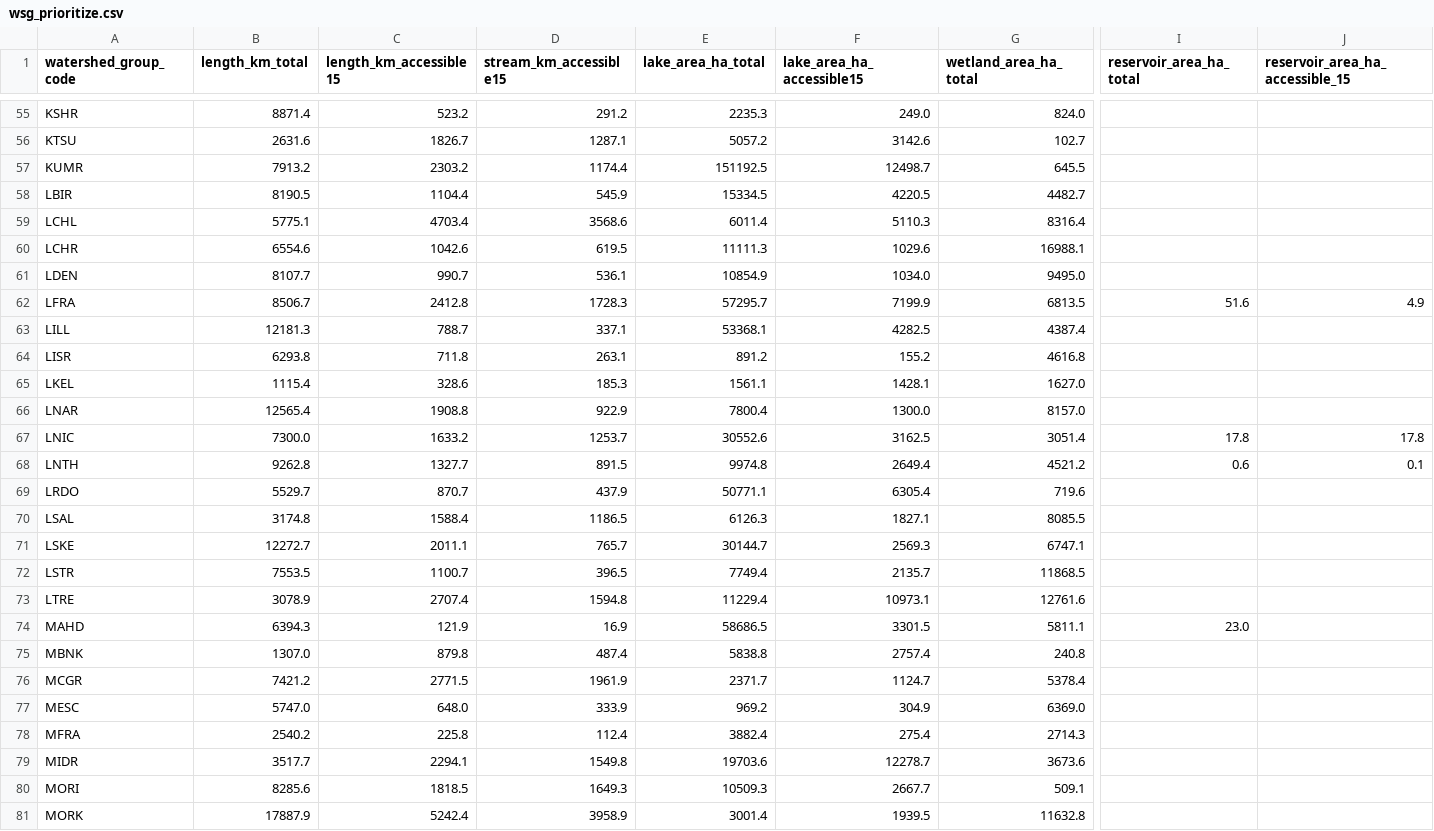
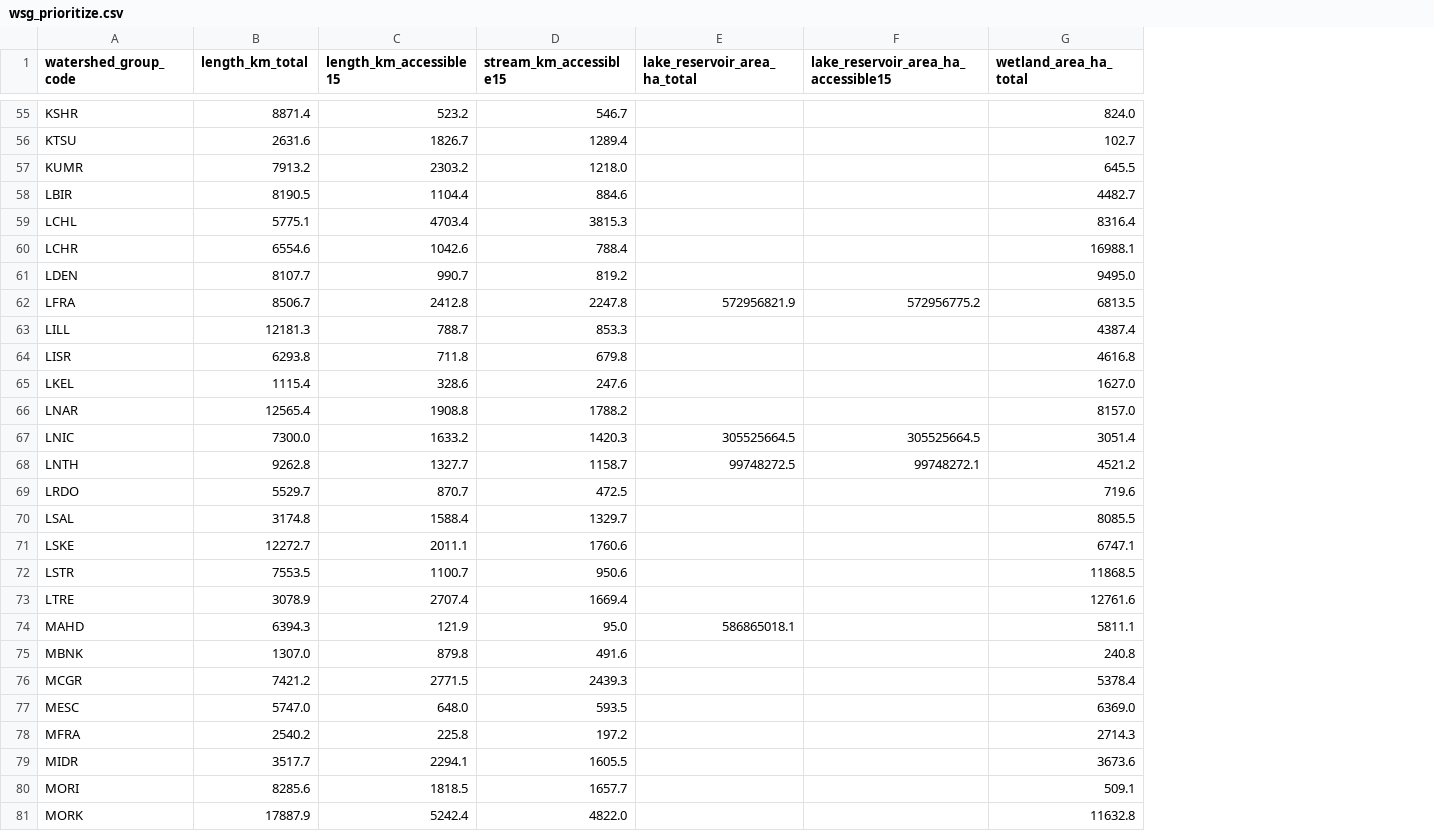
Before and after one commit to smnorris/cwf_fishpassage, a CSV file: outputs/wsg_prioritize.csv, drawn as a sheet; only a part is shown, gaps mark what is left out; removed rows and columns are numbered as before the commit, all else as after; the diff covers the shown part only; the diff names each change by its address in the sheet, - before the commit and + after, or states it on an @@ line.

Commit message:
reporting - combine lake and reservoir areas, fix linear km

```diff
--- a/outputs/wsg_prioritize.csv
+++ b/outputs/wsg_prioritize.csv
-column E (lake_area_ha_total), rows 55-81: 2235.3 | 5057.2 | 151192.5 | 15334.5 | 6011.4 | 11111.3 | 10854.9 | 57295.7 | 53368.1 | 891.2 | 1561.1 | 7800.4 | 30552.6 | 9974.8 | 50771.1 | 6126.3 | 30144.7 | 7749.4 | 11229.4 | 58686.5 | 5838.8 | 2371.7 | 969.2 | 3882.4 | 19703.6 | 10509.3 | 3001.4
-column F (lake_area_ha_accessible15), rows 55-81: 249.0 | 3142.6 | 12498.7 | 4220.5 | 5110.3 | 1029.6 | 1034.0 | 7199.9 | 4282.5 | 155.2 | 1428.1 | 1300.0 | 3162.5 | 2649.4 | 6305.4 | 1827.1 | 2569.3 | 2135.7 | 10973.1 | 3301.5 | 2757.4 | 1124.7 | 304.9 | 275.4 | 12278.7 | 2667.7 | 1939.5
+column E (lake_reservoir_area_ha_total), rows 62-74: 572956821.9 |  |  |  |  | 305525664.5 | 99748272.5 |  |  |  |  |  | 586865018.1
+column F, row 1: lake_reservoir_area_ha_accessible15; rows 62-68: 572956775.2 |  |  |  |  | 305525664.5 | 99748272.1
-column I (reservoir_area_ha_total), rows 62-74: 51.6 |  |  |  |  | 17.8 | 0.6 |  |  |  |  |  | 23.0
-column J (reservoir_area_ha_accessible_15), rows 62-68: 4.9 |  |  |  |  | 17.8 | 0.1
-D55 (stream_km_accessible15): 291.2
+D55 (stream_km_accessible15): 546.7
-D56 (stream_km_accessible15): 1287.1
+D56 (stream_km_accessible15): 1289.4
-D57 (stream_km_accessible15): 1174.4
+D57 (stream_km_accessible15): 1218.0
-D58 (stream_km_accessible15): 545.9
+D58 (stream_km_accessible15): 884.6
-D59 (stream_km_accessible15): 3568.6
+D59 (stream_km_accessible15): 3815.3
-D60 (stream_km_accessible15): 619.5
+D60 (stream_km_accessible15): 788.4
-D61 (stream_km_accessible15): 536.1
+D61 (stream_km_accessible15): 819.2
-D62 (stream_km_accessible15): 1728.3
+D62 (stream_km_accessible15): 2247.8
-D63 (stream_km_accessible15): 337.1
+D63 (stream_km_accessible15): 853.3
-D64 (stream_km_accessible15): 263.1
+D64 (stream_km_accessible15): 679.8
-D65 (stream_km_accessible15): 185.3
+D65 (stream_km_accessible15): 247.6
-D66 (stream_km_accessible15): 922.9
+D66 (stream_km_accessible15): 1788.2
-D67 (stream_km_accessible15): 1253.7
+D67 (stream_km_accessible15): 1420.3
-D68 (stream_km_accessible15): 891.5
+D68 (stream_km_accessible15): 1158.7
-D69 (stream_km_accessible15): 437.9
+D69 (stream_km_accessible15): 472.5
-D70 (stream_km_accessible15): 1186.5
+D70 (stream_km_accessible15): 1329.7
-D71 (stream_km_accessible15): 765.7
+D71 (stream_km_accessible15): 1760.6
-D72 (stream_km_accessible15): 396.5
+D72 (stream_km_accessible15): 950.6
-D73 (stream_km_accessible15): 1594.8
+D73 (stream_km_accessible15): 1669.4
-D74 (stream_km_accessible15): 16.9
+D74 (stream_km_accessible15): 95.0
-D75 (stream_km_accessible15): 487.4
+D75 (stream_km_accessible15): 491.6
-D76 (stream_km_accessible15): 1961.9
+D76 (stream_km_accessible15): 2439.3
-D77 (stream_km_accessible15): 333.9
+D77 (stream_km_accessible15): 593.5
-D78 (stream_km_accessible15): 112.4
+D78 (stream_km_accessible15): 197.2
-D79 (stream_km_accessible15): 1549.8
+D79 (stream_km_accessible15): 1605.5
-D80 (stream_km_accessible15): 1649.3
+D80 (stream_km_accessible15): 1657.7
-D81 (stream_km_accessible15): 3958.9
+D81 (stream_km_accessible15): 4822.0
```
Also changed, not shown: 116 edited cells elsewhere in this file, 1 other file.
